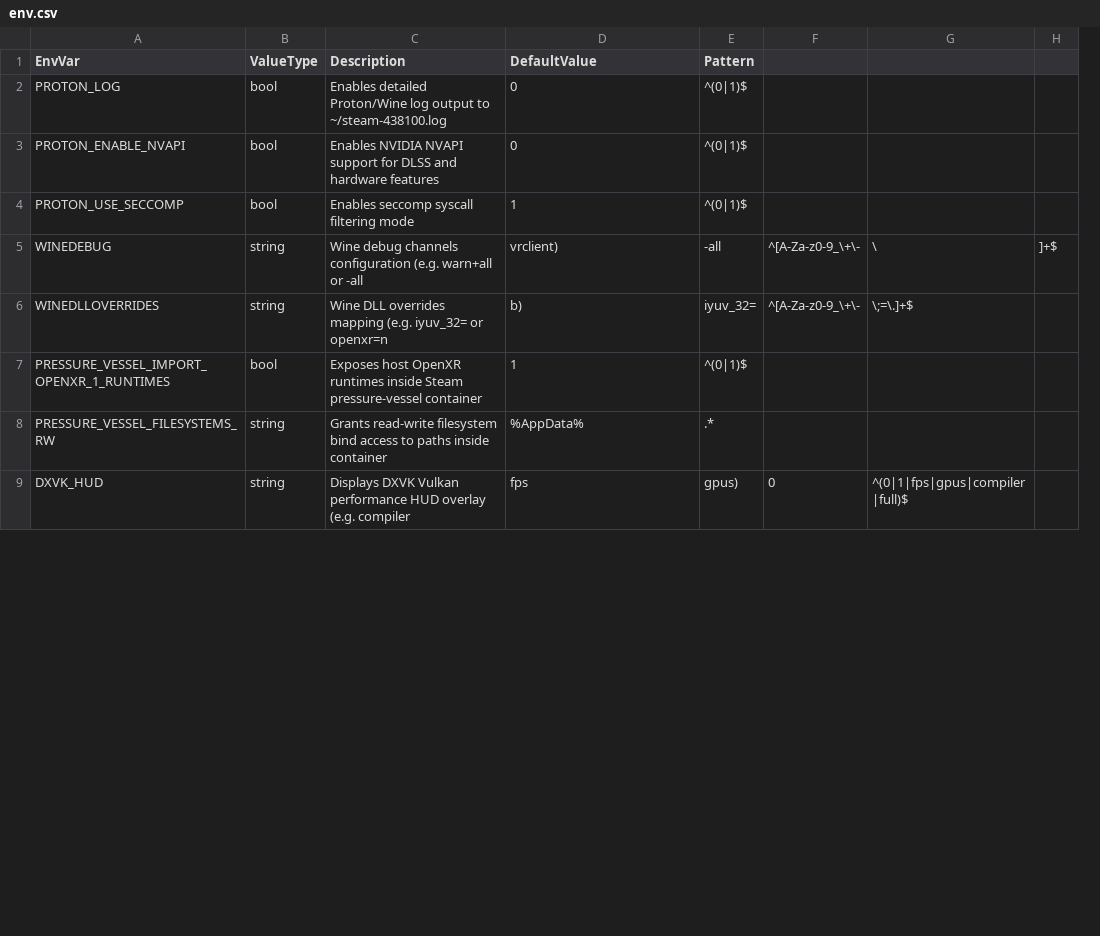
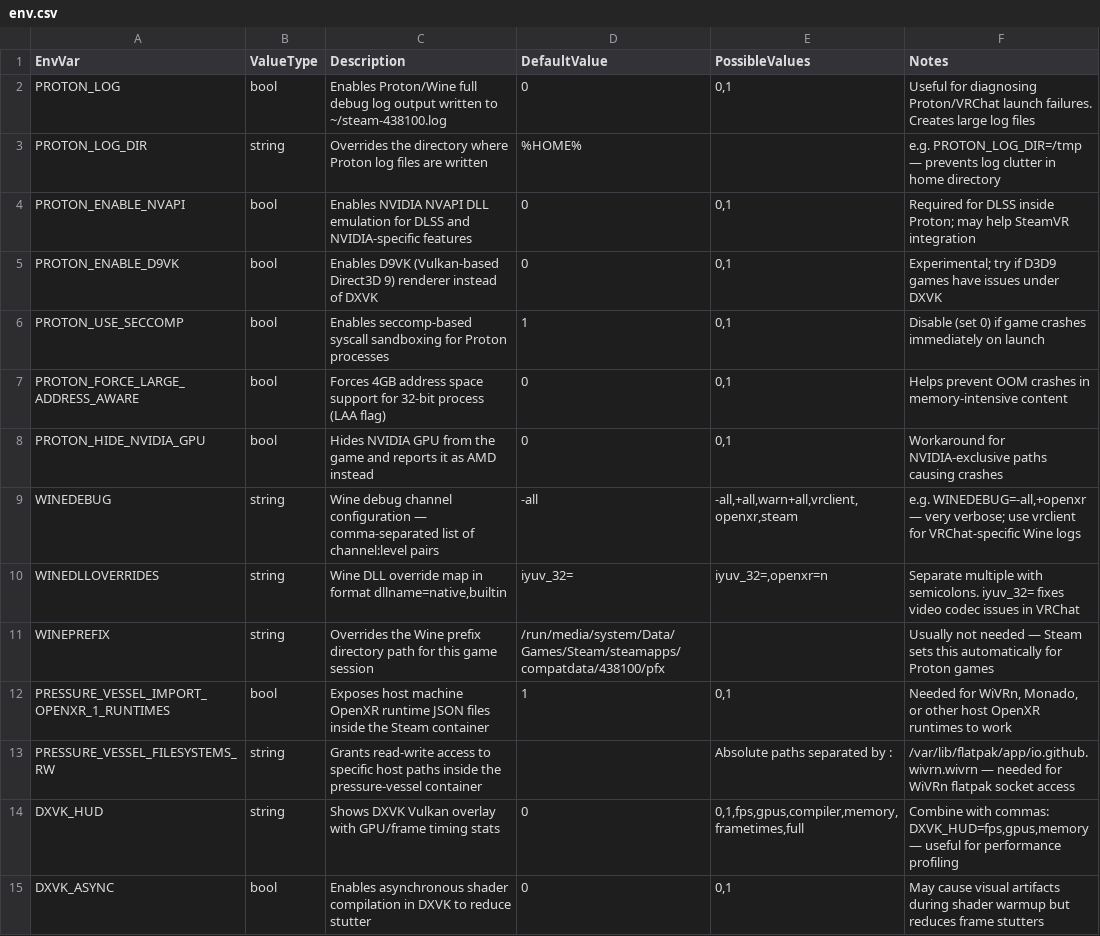
Before and after one commit to Bluscream/VRCOSC-Modules, a CSV file: VRCOSC.Modules/VRChatSettings/Definitions/env.csv, drawn as a sheet; only a part is shown; removed rows and columns are numbered as before the commit, all else as after; the diff covers the shown part only; the diff names each change by its address in the sheet, - before the commit and + after, or states it on an @@ line.

Commit message:
Expand cmdline.csv and env.csv with comprehensive VRChat/Proton/DXVK/Vulkan args from official docs, VRCX-0 source, and community research

```diff
--- a/VRCOSC.Modules/VRChatSettings/Definitions/env.csv
+++ b/VRCOSC.Modules/VRChatSettings/Definitions/env.csv
-column C (Description), rows 2-9: Enables detailed Proton/Wine log output to ~/steam-438100.log | Enables NVIDIA NVAPI support for DLSS and hardware features | Enables seccomp syscall filtering mode | Wine debug channels configuration (e.g. warn+all or -all | Wine DLL overrides mapping (e.g. iyuv_32= or openxr=n | Exposes host OpenXR runtimes inside Steam pressure-vessel container | Grants read-write filesystem bind access to paths inside container | Displays DXVK Vulkan performance HUD overlay (e.g. compiler
+column C (Description), row 2: Enables Proton/Wine full debug log output written to ~/steam-438100.log; row 4: Enables NVIDIA NVAPI DLL emulation for DLSS and NVIDIA-specific features; row 6: Enables seccomp-based syscall sandboxing for Proton processes; rows 9-10: Wine debug channel configuration — comma-separated list of channel:level pairs | Wine DLL override map in format dllname=native,builtin; rows 12-14: Exposes host machine OpenXR runtime JSON files inside the Steam container | Grants read-write access to specific host paths inside the pressure-vessel container | Shows DXVK Vulkan overlay with GPU/frame timing stats
-column E (Pattern), rows 2-9: ^(0|1)$ | ^(0|1)$ | ^(0|1)$ | -all | iyuv_32= | ^(0|1)$ | .* | gpus)
-column F, rows 5-9: ^[A-Za-z0-9_\+\- | ^[A-Za-z0-9_\+\- |  |  | 0
-column G, rows 5-9: \ | \;=\.]+$ |  |  | ^(0|1|fps|gpus|compiler|full)$
-column H, row 5: ]+$
+column E (PossibleValues), row 2: 0,1; row 4: 0,1; row 6: 0,1; rows 9-10: -all,+all,warn+all,vrclient,openxr,steam | iyuv_32=,openxr=n; rows 12-14: 0,1 | Absolute paths separated by : | 0,1,fps,gpus,compiler,memory,frametimes,full
+column F (Notes), row 2: Useful for diagnosing Proton/VRChat launch failures. Creates large log files; row 4: Required for DLSS inside Proton; may help SteamVR integration; row 6: Disable (set 0) if game crashes immediately on launch; rows 9-10: e.g. WINEDEBUG=-all,+openxr — very verbose; use vrclient for VRChat-specific Wine logs | Separate multiple with semicolons. iyuv_32= fixes video codec issues in VRChat; rows 12-14: Needed for WiVRn, Monado, or other host OpenXR runtimes to work | /var/lib/flatpak/app/io.github.wivrn.wivrn — needed for WiVRn flatpak socket access | Combine with commas: DXVK_HUD=fps,gpus,memory — useful for performance profiling
+row 3: PROTON_LOG_DIR | string | Overrides the directory where Proton log files are written | %HOME% |  | e.g. PROTON_LOG_DIR=/tmp — prevents log clutter in home directory
+row 5: PROTON_ENABLE_D9VK | bool | Enables D9VK (Vulkan-based Direct3D 9) renderer instead of DXVK | 0 | 0,1 | Experimental; try if D3D9 games have issues under DXVK
+row 7: PROTON_FORCE_LARGE_ADDRESS_AWARE | bool | Forces 4GB address space support for 32-bit process (LAA flag) | 0 | 0,1 | Helps prevent OOM crashes in memory-intensive content
+row 8: PROTON_HIDE_NVIDIA_GPU | bool | Hides NVIDIA GPU from the game and reports it as AMD instead | 0 | 0,1 | Workaround for NVIDIA-exclusive paths causing crashes
-D9 (DefaultValue): vrclient)
+D9 (DefaultValue): -all
-D10 (DefaultValue): b)
+D10 (DefaultValue): iyuv_32=
+row 11: WINEPREFIX | string | Overrides the Wine prefix directory path for this game session | /run/media/system/Data/Games/Steam/steamapps/compatdata/438100/pfx |  | Usually not needed — Steam sets this automatically for Proton games
-D13 (DefaultValue): %AppData%
+D13 (DefaultValue): (empty)
-D14 (DefaultValue): fps
+D14 (DefaultValue): 0
+row 15: DXVK_ASYNC | bool | Enables asynchronous shader compilation in DXVK to reduce stutter | 0 | 0,1 | May cause visual artifacts during shader warmup but reduces frame stutters
```
Also changed, not shown: 12 added rows and 1 edited cell elsewhere in this file, VRCOSC.Modules/VRChatSettings/Definitions/cmdline.csv.
